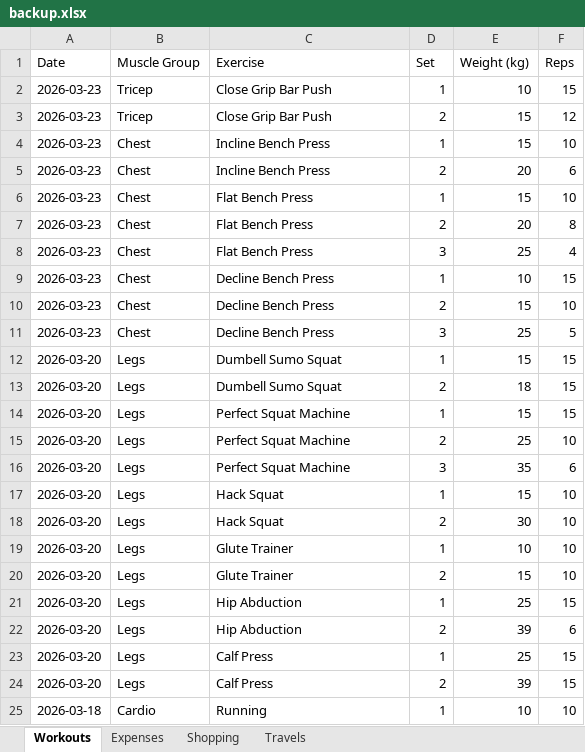
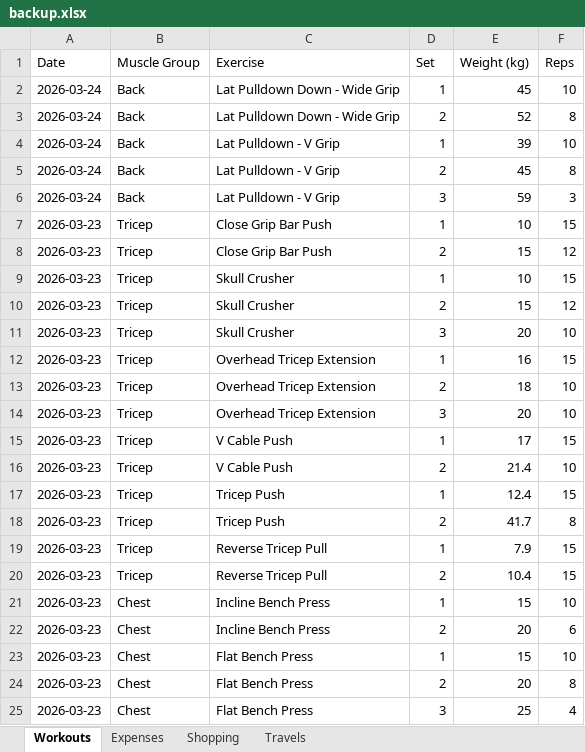
Before and after one commit to itspraveenk/Praveen_Fitness_App, an Excel workbook: data/backup.xlsx, sheet Workouts, drawn as a sheet; only a part is shown; the shorter side is filled out with more unchanged rows; values as stored, in another font and other column widths than the file's, no borders; the diff names each change by its address in the sheet, - before the commit and + after, or states it on an @@ line.

Commit message:
Backup: 2026-03-24T07:53:48.450Z

```diff
--- a/data/backup.xlsx (sheet Workouts)
+++ b/data/backup.xlsx (sheet Workouts)
+row 2: 2026-03-24 | Back | Lat Pulldown Down - Wide Grip | 1 | 45 | 10
+row 3: 2026-03-24 | Back | Lat Pulldown Down - Wide Grip | 2 | 52 | 8
+row 4: 2026-03-24 | Back | Lat Pulldown - V Grip | 1 | 39 | 10
+row 5: 2026-03-24 | Back | Lat Pulldown - V Grip | 2 | 45 | 8
+row 6: 2026-03-24 | Back | Lat Pulldown - V Grip | 3 | 59 | 3
+row 9: 2026-03-23 | Tricep | Skull Crusher | 1 | 10 | 15
+row 10: 2026-03-23 | Tricep | Skull Crusher | 2 | 15 | 12
+row 11: 2026-03-23 | Tricep | Skull Crusher | 3 | 20 | 10
+row 12: 2026-03-23 | Tricep | Overhead Tricep Extension | 1 | 16 | 15
+row 13: 2026-03-23 | Tricep | Overhead Tricep Extension | 2 | 18 | 10
+row 14: 2026-03-23 | Tricep | Overhead Tricep Extension | 3 | 20 | 10
+row 15: 2026-03-23 | Tricep | V Cable Push | 1 | 17 | 15
+row 16: 2026-03-23 | Tricep | V Cable Push | 2 | 21.4 | 10
+row 17: 2026-03-23 | Tricep | Tricep Push | 1 | 12.4 | 15
+row 18: 2026-03-23 | Tricep | Tricep Push | 2 | 41.7 | 8
+row 19: 2026-03-23 | Tricep | Reverse Tricep Pull | 1 | 7.9 | 15
+row 20: 2026-03-23 | Tricep | Reverse Tricep Pull | 2 | 10.4 | 15
```
